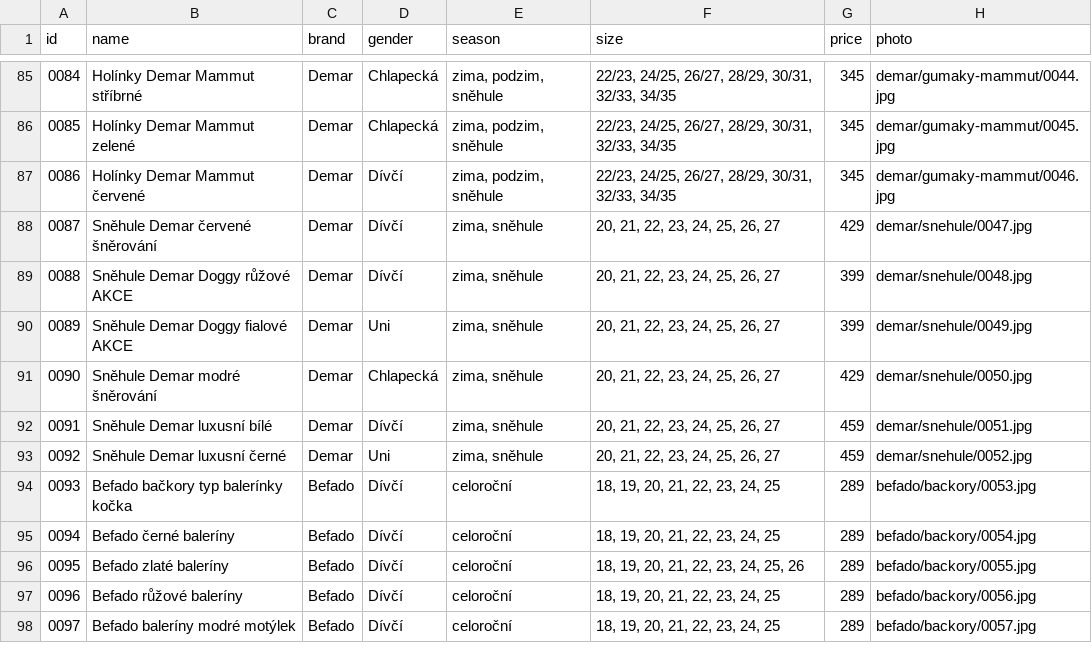
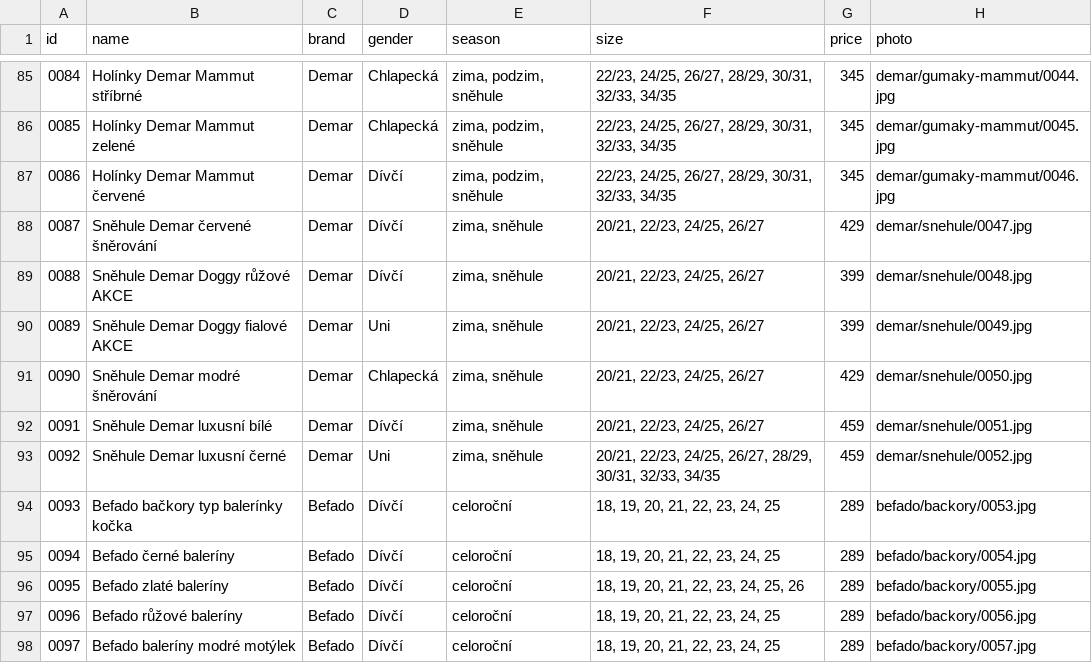
Before and after one commit to ad-ab/boty-boticky, a CSV file: static/boty/products.csv, drawn as a sheet; only a part is shown, gaps mark what is left out.

Commit message:
Update products.csv

```diff
--- a/static/boty/products.csv
+++ b/static/boty/products.csv
@@ -87,8 +87,8 @@ id|name|brand|gender|season|size|price|photo
 0086|Holínky Demar Mammut červené|Demar|Dívčí|zima, podzim, sněhule|22/23, 24/25, 26/27, 28/29, 30/31, 32/33, 34/35|345|demar/gumaky-mammut/0046.jpg
-0087|Sněhule Demar červené šněrování|Demar|Dívčí|zima, sněhule|20, 21, 22, 23, 24, 25, 26, 27|429|demar/snehule/0047.jpg
-0088|Sněhule Demar Doggy růžové AKCE|Demar|Dívčí|zima, sněhule|20, 21, 22, 23, 24, 25, 26, 27|399|demar/snehule/0048.jpg
-0089|Sněhule Demar Doggy fialové AKCE|Demar|Uni|zima, sněhule|20, 21, 22, 23, 24, 25, 26, 27|399|demar/snehule/0049.jpg
-0090|Sněhule Demar modré šněrování|Demar|Chlapecká|zima, sněhule|20, 21, 22, 23, 24, 25, 26, 27|429|demar/snehule/0050.jpg
-0091|Sněhule Demar luxusní bílé|Demar|Dívčí|zima, sněhule|20, 21, 22, 23, 24, 25, 26, 27|459|demar/snehule/0051.jpg
-0092|Sněhule Demar luxusní černé|Demar|Uni|zima, sněhule|20, 21, 22, 23, 24, 25, 26, 27|459|demar/snehule/0052.jpg
+0087|Sněhule Demar červené šněrování|Demar|Dívčí|zima, sněhule|20/21, 22/23, 24/25, 26/27|429|demar/snehule/0047.jpg
+0088|Sněhule Demar Doggy růžové AKCE|Demar|Dívčí|zima, sněhule|20/21, 22/23, 24/25, 26/27|399|demar/snehule/0048.jpg
+0089|Sněhule Demar Doggy fialové AKCE|Demar|Uni|zima, sněhule|20/21, 22/23, 24/25, 26/27|399|demar/snehule/0049.jpg
+0090|Sněhule Demar modré šněrování|Demar|Chlapecká|zima, sněhule|20/21, 22/23, 24/25, 26/27|429|demar/snehule/0050.jpg
+0091|Sněhule Demar luxusní bílé|Demar|Dívčí|zima, sněhule|20/21, 22/23, 24/25, 26/27|459|demar/snehule/0051.jpg
+0092|Sněhule Demar luxusní černé|Demar|Uni|zima, sněhule|20/21, 22/23, 24/25, 26/27, 28/29, 30/31, 32/33, 34/35|459|demar/snehule/0052.jpg
 0093|Befado bačkory typ balerínky kočka|Befado|Dívčí|celoroční|18, 19, 20, 21, 22, 23, 24, 25|289|befado/backory/0053.jpg
```
